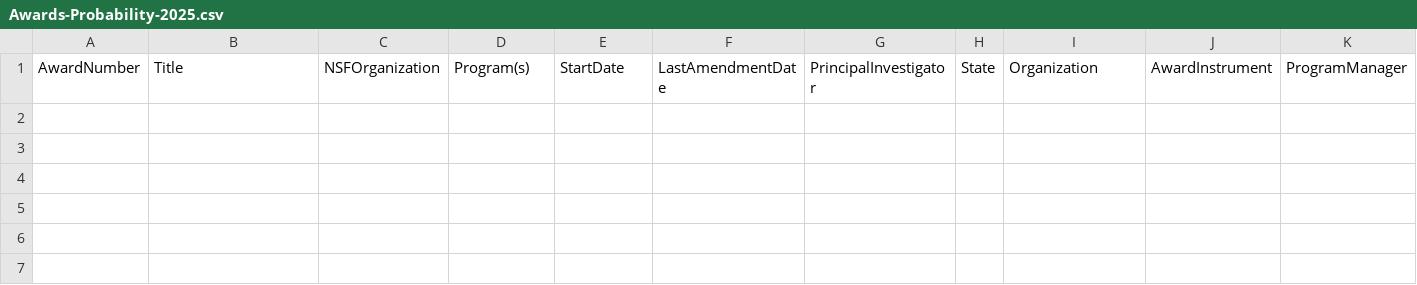
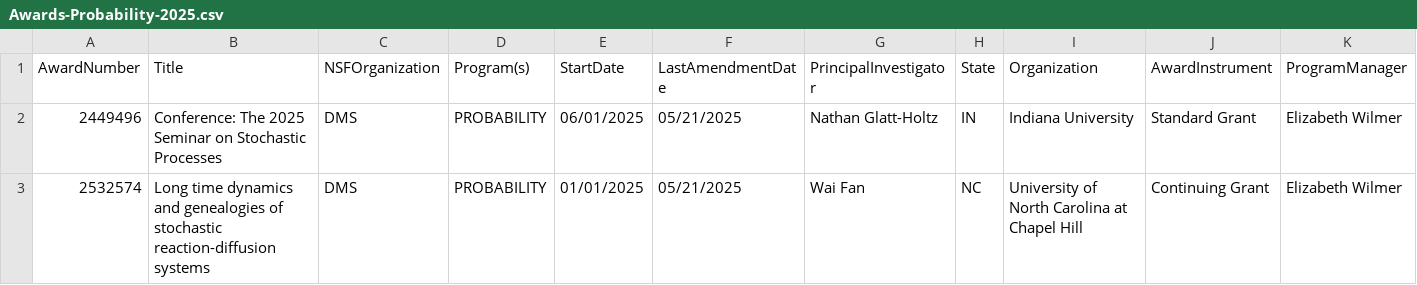
Before and after one commit to lowrank/NSF-DMS-awards, a CSV file: Probability/Awards-Probability-2025.csv, drawn as a sheet; only a part is shown; rows hold the shown columns only; the diff names each change by its address in the sheet, - before the commit and + after, or states it on an @@ line.

Commit message:
Update Awards

```diff
--- a/Probability/Awards-Probability-2025.csv
+++ b/Probability/Awards-Probability-2025.csv
+row 2: 2449496 | Conference: The 2025 Seminar on Stochastic Processes | DMS | PROBABILITY | 06/01/2025 | 05/21/2025 | Nathan Glatt-Holtz | IN | Indiana University | Standard Grant | Elizabeth Wilmer
+row 3: 2532574 | Long time dynamics and genealogies of stochastic reaction-diffusion systems | DMS | PROBABILITY | 01/01/2025 | 05/21/2025 | Wai Fan | NC | University of North Carolina at Chapel Hill | Continuing Grant | Elizabeth Wilmer
```
Also changed, not shown: Algebra-and-Number-Theory/Awards-Algebra-and-Number-Theory-2025.csv, Applied-Mathematics/Awards-Applied-Mathematics-2025.csv, 7 other files.
